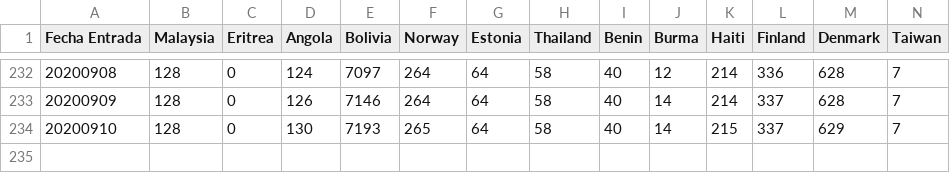
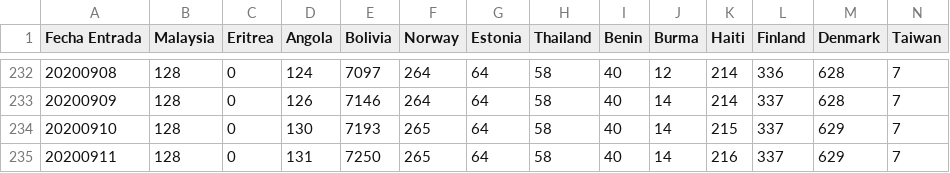
Before and after one commit to juanjmtzs/BI-COVID19, a CSV file: DEATH_LOAD.csv, drawn as a sheet; only a part is shown, gaps mark what is left out; rows hold the shown columns only; the diff names each change by its address in the sheet, - before the commit and + after, or states it on an @@ line.

```diff
--- a/DEATH_LOAD.csv
+++ b/DEATH_LOAD.csv
+row 235: 20200911 | 128 | 0 | 131 | 7250 | 265 | 64 | 58 | 40 | 14 | 216 | 337 | 629 | 7
```
Also changed, not shown: CONFIRMED_LOAD.csv, DAILY_NEW_CONFIRMED_LOAD.csv, 12 other files.
